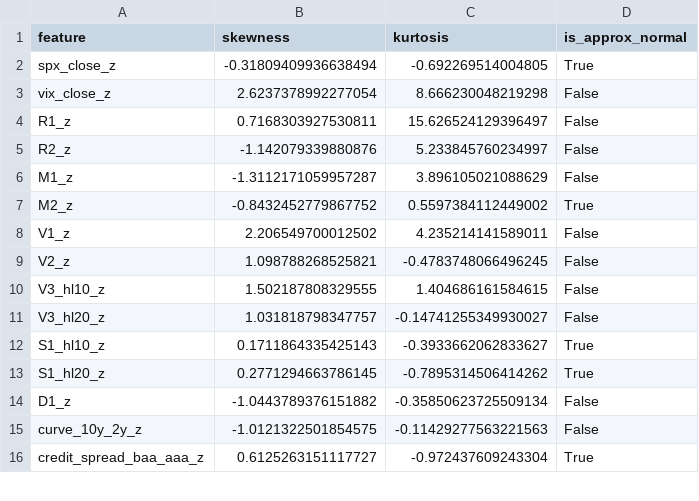
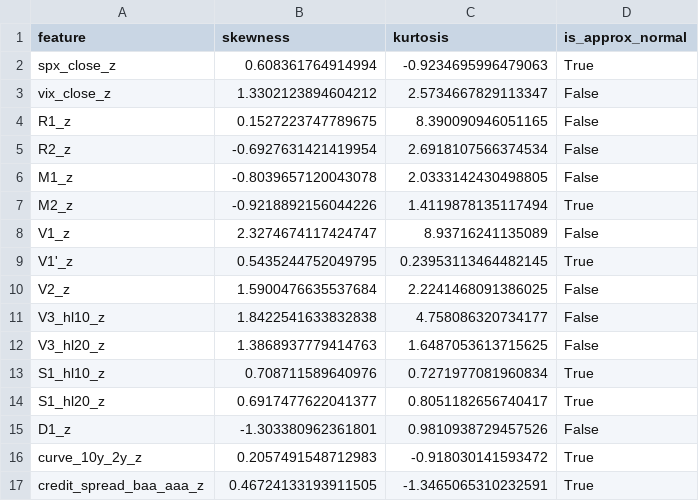
Before and after one commit to blackswan-quants/marketregime_hmm, a CSV file: data/processed/distribution/distribution_stats.csv, drawn as a sheet; only a part is shown; the diff covers the shown part only.

```diff
--- a/data/processed/distribution/distribution_stats.csv
+++ b/data/processed/distribution/distribution_stats.csv
@@ -1,16 +1,17 @@
 feature,skewness,kurtosis,is_approx_normal
-spx_close_z,-0.31809409936638494,-0.692269514004805,True
-vix_close_z,2.6237378992277054,8.666230048219298,False
-R1_z,0.7168303927530811,15.626524129396497,False
-R2_z,-1.142079339880876,5.233845760234997,False
-M1_z,-1.3112171059957287,3.896105021088629,False
-M2_z,-0.8432452779867752,0.5597384112449002,True
-V1_z,2.206549700012502,4.235214141589011,False
-V2_z,1.098788268525821,-0.4783748066496245,False
-V3_hl10_z,1.502187808329555,1.404686161584615,False
-V3_hl20_z,1.031818798347757,-0.14741255349930027,False
-S1_hl10_z,0.1711864335425143,-0.3933662062833627,True
-S1_hl20_z,0.2771294663786145,-0.7895314506414262,True
-D1_z,-1.0443789376151882,-0.35850623725509134,False
-curve_10y_2y_z,-1.0121322501854575,-0.11429277563221563,False
-credit_spread_baa_aaa_z,0.6125263151117727,-0.972437609243304,True
+spx_close_z,0.608361764914994,-0.9234695996479063,True
+vix_close_z,1.3302123894604212,2.5734667829113347,False
+R1_z,0.1527223747789675,8.390090946051165,False
+R2_z,-0.6927631421419954,2.6918107566374534,False
+M1_z,-0.8039657120043078,2.0333142430498805,False
+M2_z,-0.9218892156044226,1.4119878135117494,True
+V1_z,2.3274674117424747,8.93716241135089,False
+V1'_z,0.5435244752049795,0.23953113464482145,True
+V2_z,1.5900476635537684,2.2241468091386025,False
+V3_hl10_z,1.8422541633832838,4.758086320734177,False
+V3_hl20_z,1.3868937779414763,1.6487053613715625,False
+S1_hl10_z,0.708711589640976,0.7271977081960834,True
+S1_hl20_z,0.6917477622041377,0.8051182656740417,True
+D1_z,-1.303380962361801,0.9810938729457526,False
+curve_10y_2y_z,0.2057491548712983,-0.918030141593472,True
+credit_spread_baa_aaa_z,0.46724133193911505,-1.3465065310232591,True
```
Also changed, not shown: 24 edited cells elsewhere in this file, data/processed/distribution/vif_stats.csv, data/reports/distribution_stats_copy_for_report.csv, 21 other files.
